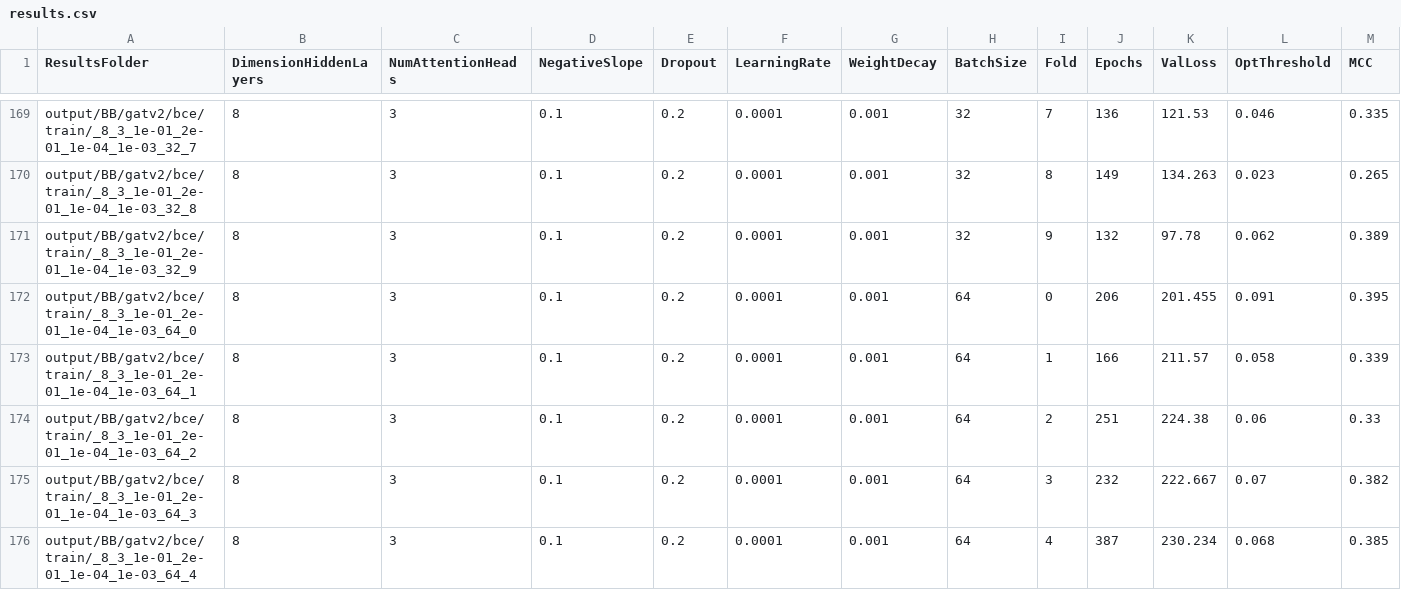
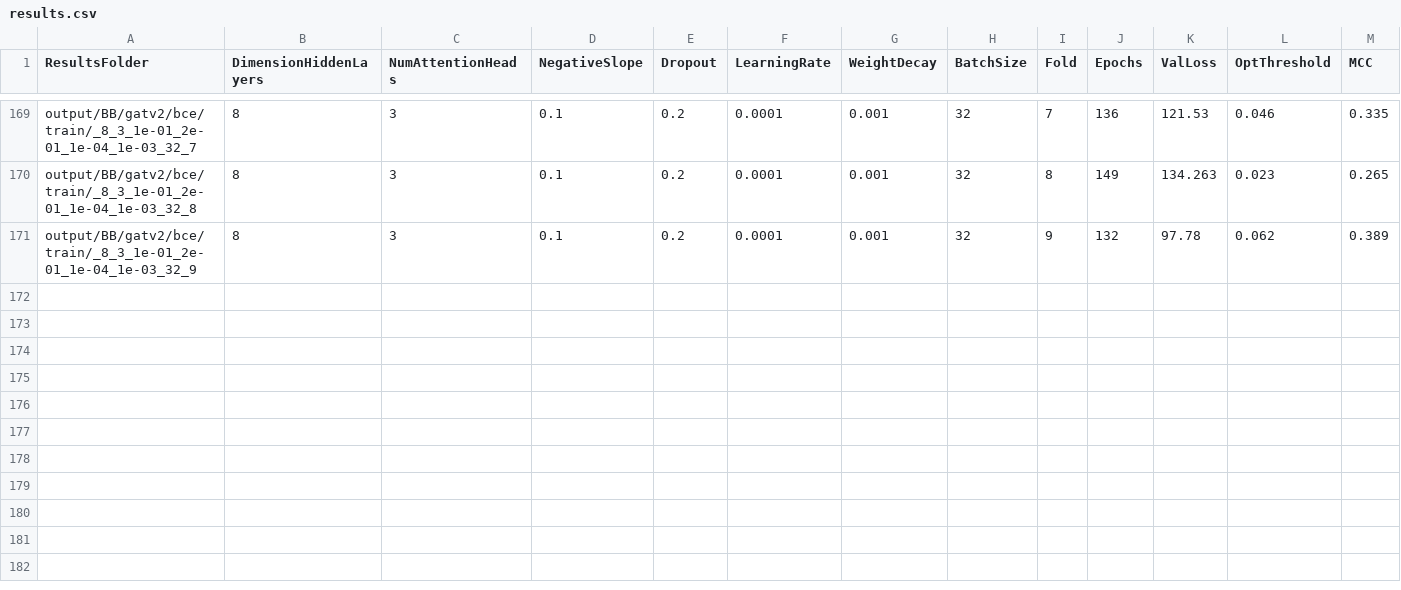
Before and after one commit to molinfo-vienna/aweSOM, a CSV file: output/BB/gatv2/bce/train/results.csv, drawn as a sheet; only a part is shown, gaps mark what is left out; rows hold the shown columns only; the diff names each change by its address in the sheet, - before the commit and + after, or states it on an @@ line.

```diff
--- a/output/BB/gatv2/bce/train/results.csv
+++ b/output/BB/gatv2/bce/train/results.csv
-row 172: output/BB/gatv2/bce/train/_8_3_1e-01_2e-01_1e-04_1e-03_64_0 | 8 | 3 | 0.1 | 0.2 | 0.0001 | 0.001 | 64 | 0 | 206 | 201.455 | 0.091 | 0.395
-row 173: output/BB/gatv2/bce/train/_8_3_1e-01_2e-01_1e-04_1e-03_64_1 | 8 | 3 | 0.1 | 0.2 | 0.0001 | 0.001 | 64 | 1 | 166 | 211.57 | 0.058 | 0.339
-row 174: output/BB/gatv2/bce/train/_8_3_1e-01_2e-01_1e-04_1e-03_64_2 | 8 | 3 | 0.1 | 0.2 | 0.0001 | 0.001 | 64 | 2 | 251 | 224.38 | 0.06 | 0.33
-row 175: output/BB/gatv2/bce/train/_8_3_1e-01_2e-01_1e-04_1e-03_64_3 | 8 | 3 | 0.1 | 0.2 | 0.0001 | 0.001 | 64 | 3 | 232 | 222.667 | 0.07 | 0.382
-row 176: output/BB/gatv2/bce/train/_8_3_1e-01_2e-01_1e-04_1e-03_64_4 | 8 | 3 | 0.1 | 0.2 | 0.0001 | 0.001 | 64 | 4 | 387 | 230.234 | 0.068 | 0.385
```
Also changed, not shown: 37 other files.
